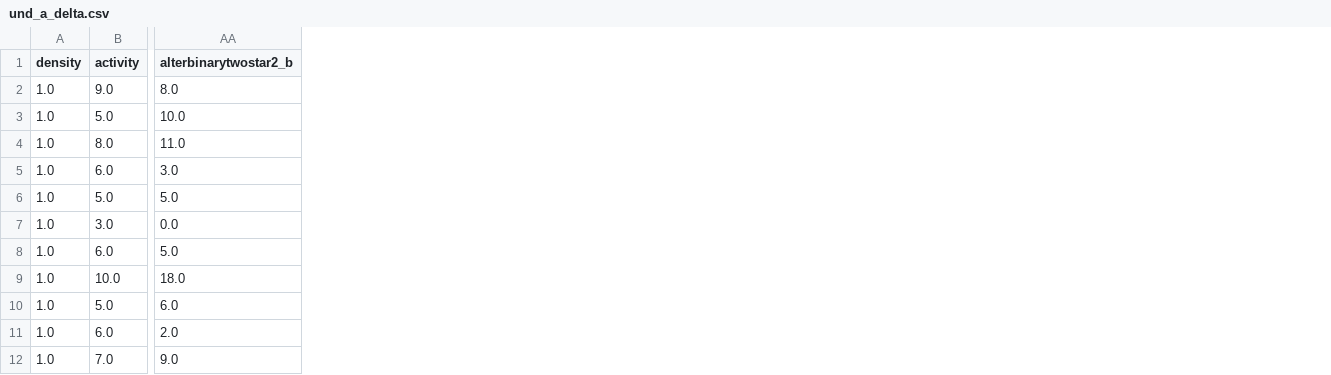
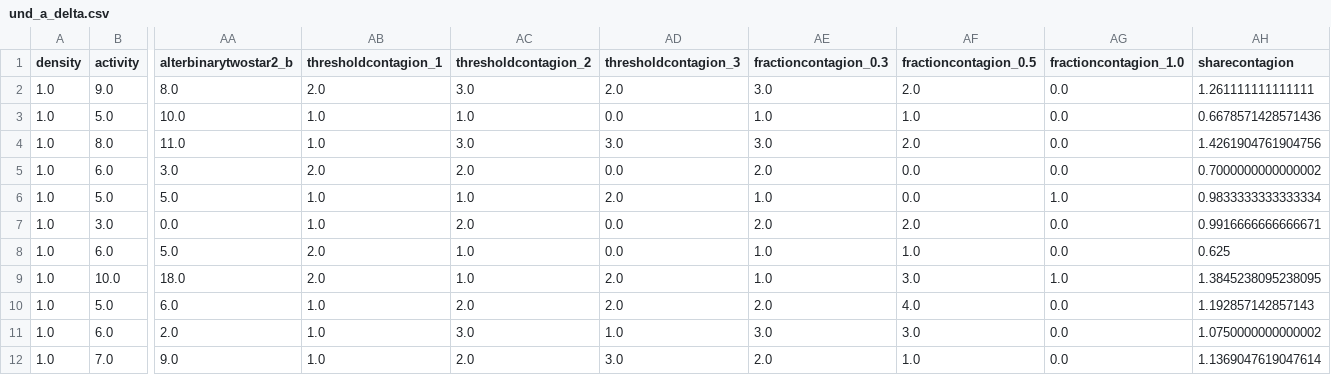
Before and after one commit to thomas-u-grund/nwalaam, a CSV file: dev/ref/und_a_delta.csv, drawn as a sheet; only a part is shown, gaps mark what is left out; the diff names each change by its address in the sheet, - before the commit and + after, or states it on an @@ line.

Commit message:
nwalaam 1.2.0: thresholdcontagion, fractioncontagion and sharecontagion effects (undirected and directed); tests against the definitions; manual for series 1.2

```diff
--- a/dev/ref/und_a_delta.csv
+++ b/dev/ref/und_a_delta.csv
+column AB (thresholdcontagion_1), rows 2-12: 2.0 | 1.0 | 1.0 | 2.0 | 1.0 | 1.0 | 2.0 | 2.0 | 1.0 | 1.0 | 1.0
+column AC (thresholdcontagion_2), rows 2-12: 3.0 | 1.0 | 3.0 | 2.0 | 1.0 | 2.0 | 1.0 | 1.0 | 2.0 | 3.0 | 2.0
+column AD (thresholdcontagion_3), rows 2-12: 2.0 | 0.0 | 3.0 | 0.0 | 2.0 | 0.0 | 0.0 | 2.0 | 2.0 | 1.0 | 3.0
+column AE (fractioncontagion_0.3), rows 2-12: 3.0 | 1.0 | 3.0 | 2.0 | 1.0 | 2.0 | 1.0 | 1.0 | 2.0 | 3.0 | 2.0
+column AF (fractioncontagion_0.5), rows 2-12: 2.0 | 1.0 | 2.0 | 0.0 | 0.0 | 2.0 | 1.0 | 3.0 | 4.0 | 3.0 | 1.0
+column AG (fractioncontagion_1.0), rows 2-12: 0.0 | 0.0 | 0.0 | 0.0 | 1.0 | 0.0 | 0.0 | 1.0 | 0.0 | 0.0 | 0.0
+column AH (sharecontagion), rows 2-12: 1.261111111111111 | 0.6678571428571436 | 1.4261904761904756 | 0.7000000000000002 | 0.9833333333333334 | 0.9916666666666671 | 0.625 | 1.3845238095238095 | 1.192857142857143 | 1.0750000000000002 | 1.1369047619047614
```
Also changed, not shown: dev/ref/dir_a_delta.csv, dev/ref/dir_b_delta.csv, 33 other files.
